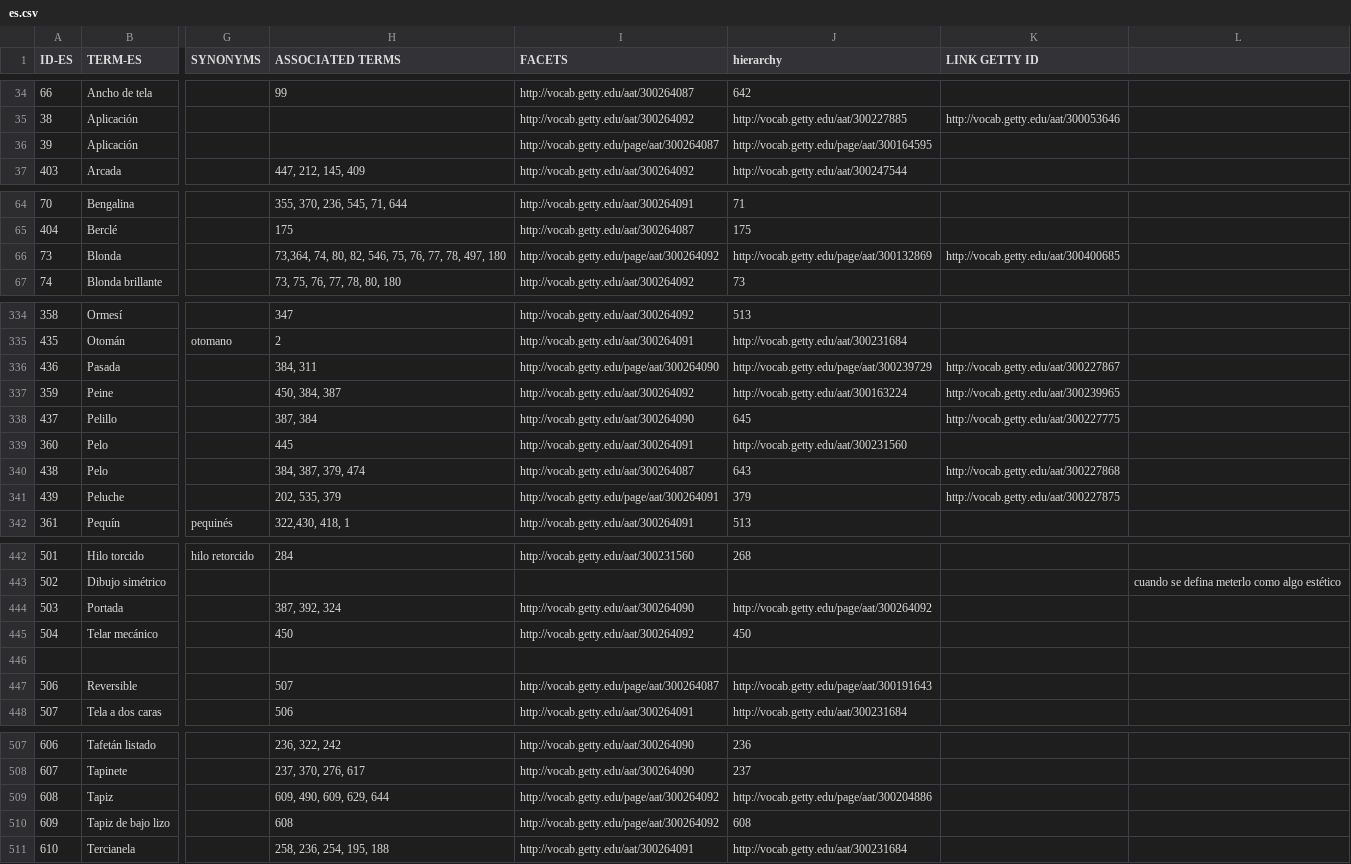
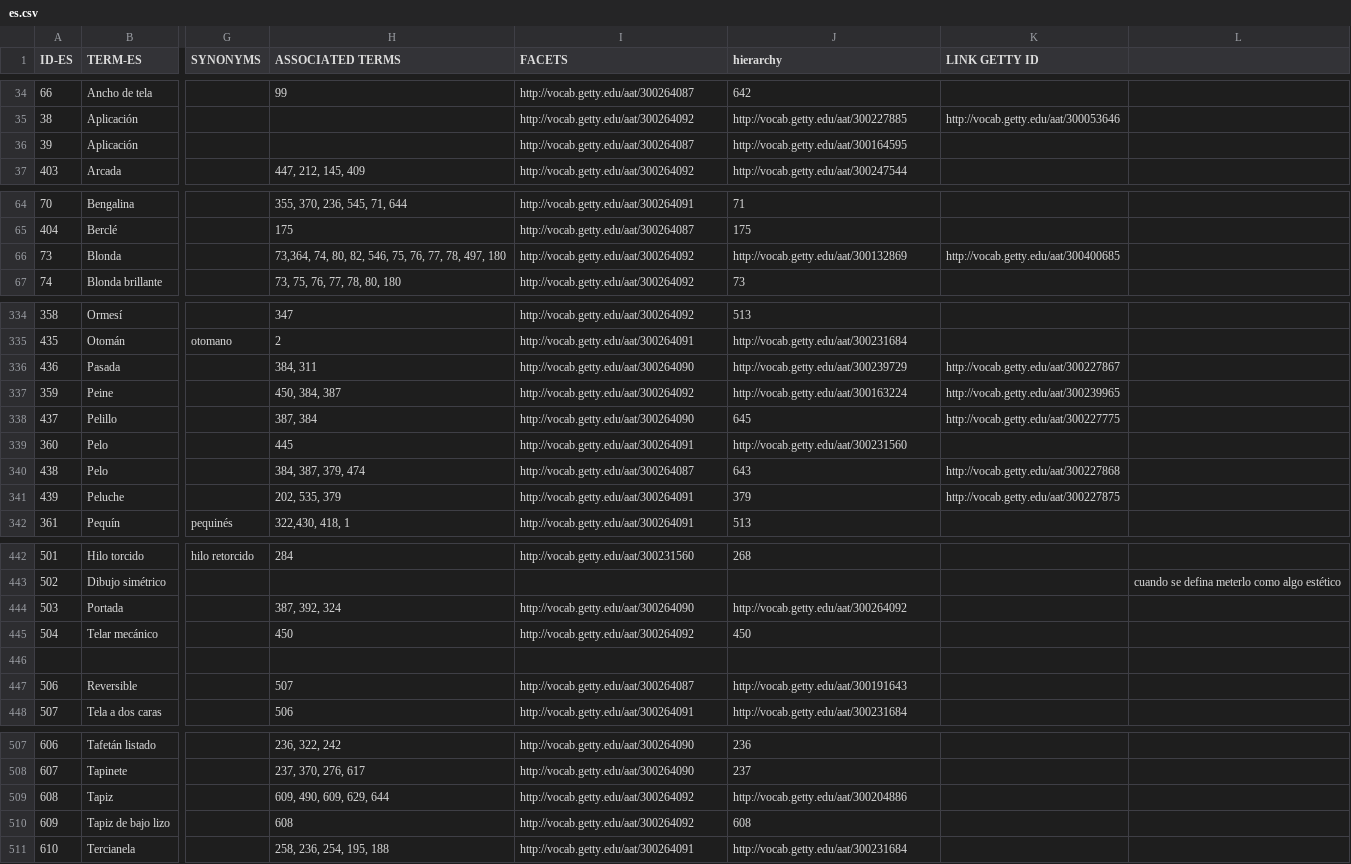
Before and after one commit to silknow/thesaurus, a CSV file: raw-data/es.csv, drawn as a sheet; only a part is shown, gaps mark what is left out; the diff covers the shown part only; the diff names each change by its address in the sheet, - before the commit and + after, or states it on an @@ line.

```diff
--- a/raw-data/es.csv
+++ b/raw-data/es.csv
-I36 (FACETS): http://vocab.getty.edu/page/aat/300264087
+I36 (FACETS): http://vocab.getty.edu/aat/300264087
-J36 (hierarchy): http://vocab.getty.edu/page/aat/300164595
+J36 (hierarchy): http://vocab.getty.edu/aat/300164595
-I66 (FACETS): http://vocab.getty.edu/page/aat/300264092
+I66 (FACETS): http://vocab.getty.edu/aat/300264092
-J66 (hierarchy): http://vocab.getty.edu/page/aat/300132869
+J66 (hierarchy): http://vocab.getty.edu/aat/300132869
-I336 (FACETS): http://vocab.getty.edu/page/aat/300264090
+I336 (FACETS): http://vocab.getty.edu/aat/300264090
-J336 (hierarchy): http://vocab.getty.edu/page/aat/300239729
+J336 (hierarchy): http://vocab.getty.edu/aat/300239729
-I341 (FACETS): http://vocab.getty.edu/page/aat/300264091
+I341 (FACETS): http://vocab.getty.edu/aat/300264091
-J444 (hierarchy): http://vocab.getty.edu/page/aat/300264092
+J444 (hierarchy): http://vocab.getty.edu/aat/300264092
-I447 (FACETS): http://vocab.getty.edu/page/aat/300264087
+I447 (FACETS): http://vocab.getty.edu/aat/300264087
-J447 (hierarchy): http://vocab.getty.edu/page/aat/300191643
+J447 (hierarchy): http://vocab.getty.edu/aat/300191643
-I509:I510 (FACETS): http://vocab.getty.edu/page/aat/300264092
+I509:I510 (FACETS): http://vocab.getty.edu/aat/300264092
-J509 (hierarchy): http://vocab.getty.edu/page/aat/300204886
+J509 (hierarchy): http://vocab.getty.edu/aat/300204886
```
Also changed, not shown: 60 edited cells elsewhere in this file, 3 other files.
